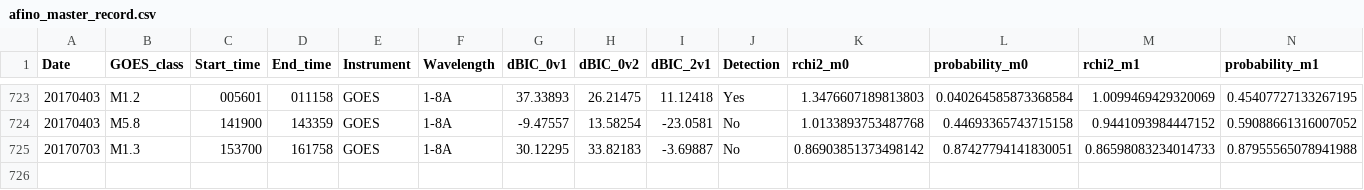
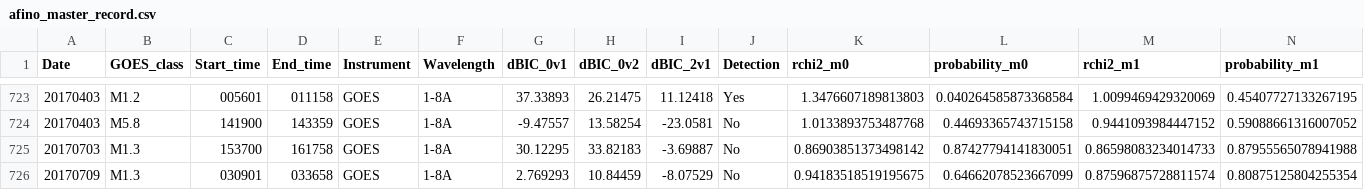
Before and after one commit to aringlis/AFINO, a CSV file: _data/afino_master_record.csv, drawn as a sheet; only a part is shown, gaps mark what is left out; rows hold the shown columns only; the diff names each change by its address in the sheet, - before the commit and + after, or states it on an @@ line.

```diff
--- a/_data/afino_master_record.csv
+++ b/_data/afino_master_record.csv
+row 726: 20170709 | M1.3 | 030901 | 033658 | GOES | 1-8A | 2.769293 | 10.84459 | -8.07529 | No | 0.94183518519195675 | 0.64662078523667099 | 0.87596875728811574 | 0.80875125804255354
```
Also changed, not shown: 1 other file.
